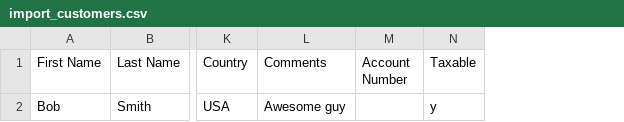
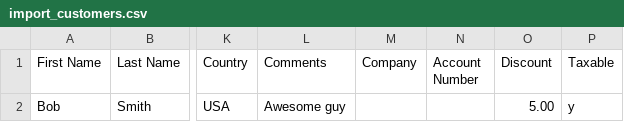
Before and after one commit to opensourcepos/opensourcepos, a CSV file: import_customers.csv, drawn as a sheet; only a part is shown, gaps mark what is left out; the diff names each change by its address in the sheet, - before the commit and + after, or states it on an @@ line.

```diff
--- a/import_customers.csv
+++ b/import_customers.csv
+column M (Company), empty
+column O (Discount), row 2: 5.00
```
Also changed, not shown: translations/customers_lang.csv, translations/sales_lang.csv, 40 other files.
